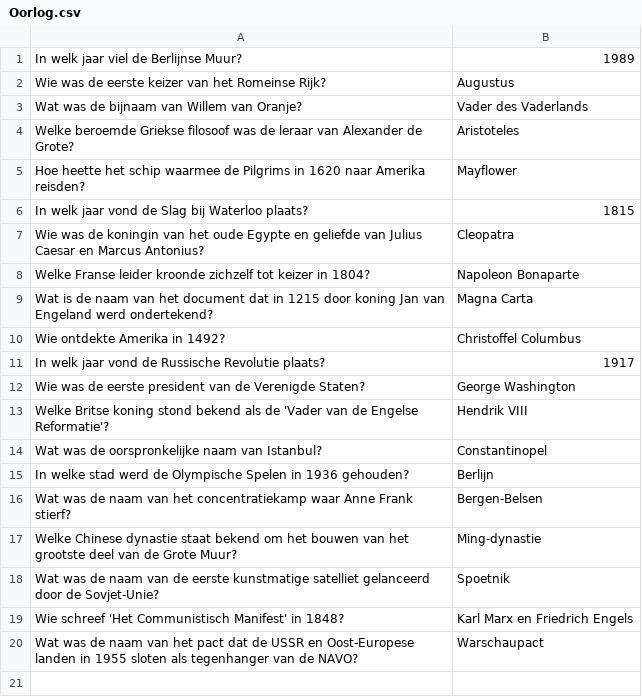
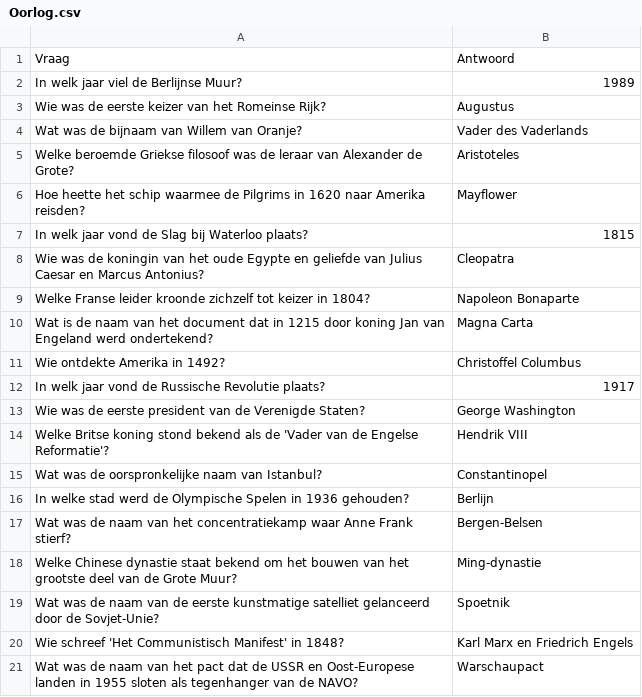
Before and after one commit to SeanDevAc/Quiz-program, a CSV file: quizzes/Oorlog.csv, drawn as a sheet; the diff names each change by its address in the sheet, - before the commit and + after, or states it on an @@ line.

```diff
--- a/quizzes/Oorlog.csv
+++ b/quizzes/Oorlog.csv
+row 1: Vraag | Antwoord
```
Also changed, not shown: 4 other files.
